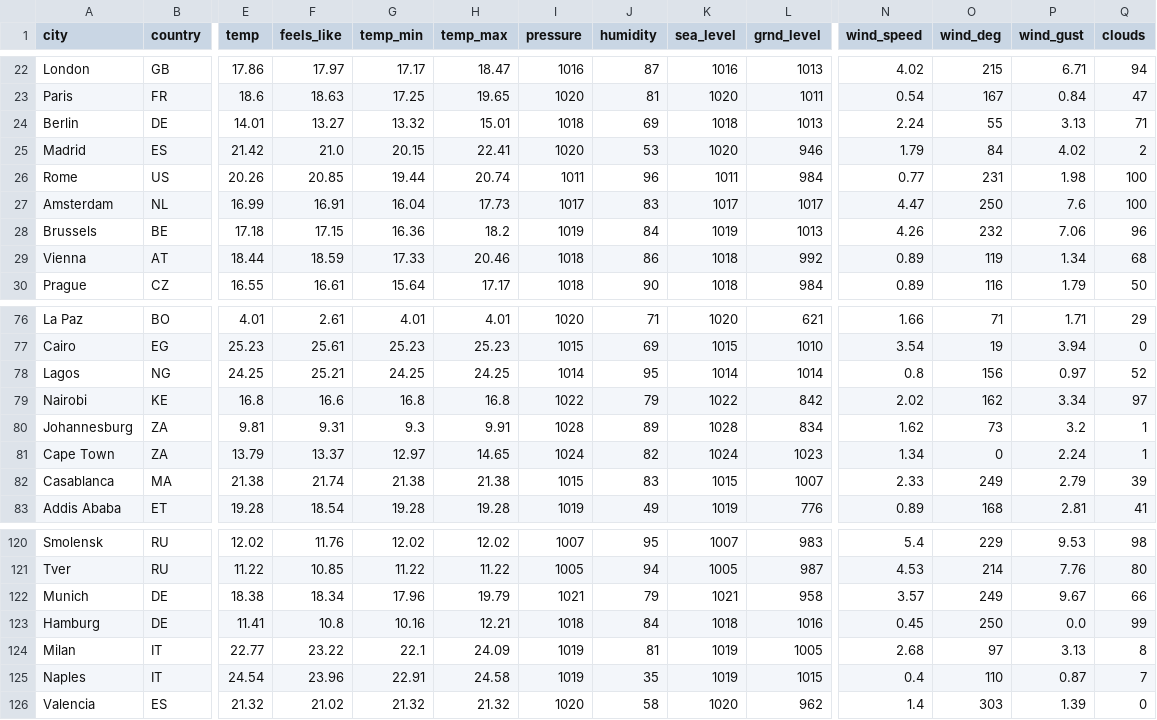
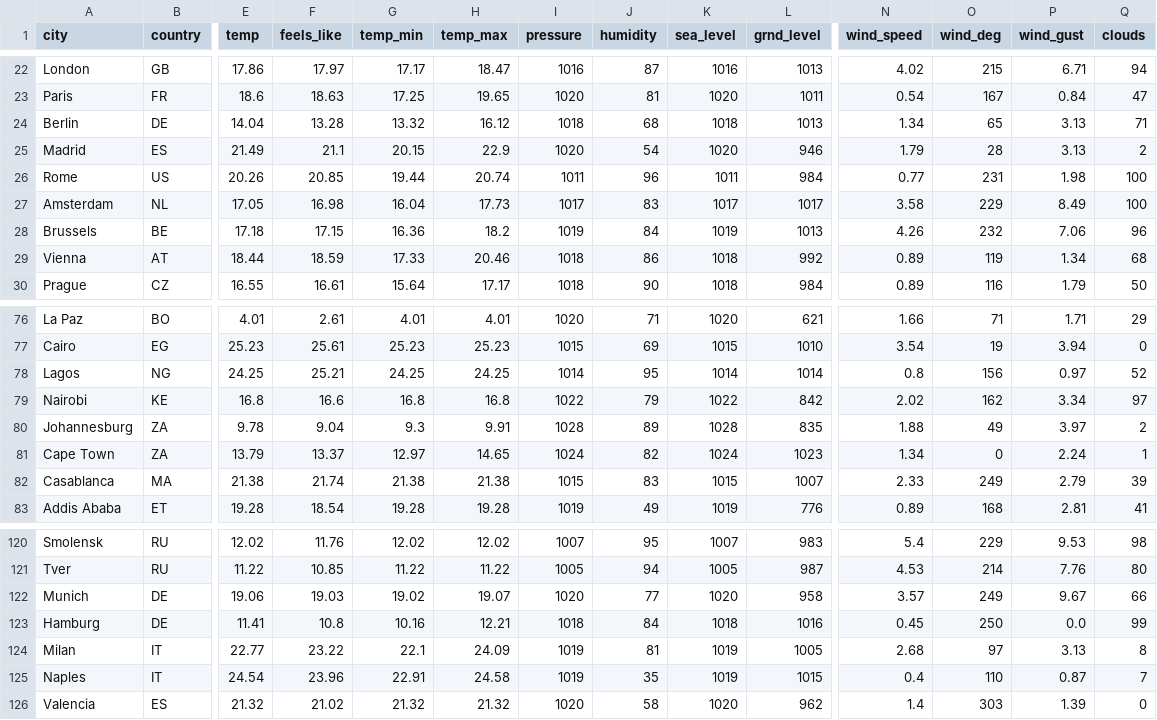
Before and after one commit to nsdmlk/Weather_analysis, a CSV file: data/dataset_2026-06-17.csv, drawn as a sheet; only a part is shown, gaps mark what is left out; the diff covers the shown part only; the diff names each change by its address in the sheet, - before the commit and + after, or states it on an @@ line.

Commit message:
Daily weather dataset 2026-06-17

```diff
--- a/data/dataset_2026-06-17.csv
+++ b/data/dataset_2026-06-17.csv
-E24 (temp): 14.01
+E24 (temp): 14.04
-F24 (feels_like): 13.27
+F24 (feels_like): 13.28
-H24 (temp_max): 15.01
+H24 (temp_max): 16.12
-J24 (humidity): 69
+J24 (humidity): 68
-N24 (wind_speed): 2.24
+N24 (wind_speed): 1.34
-O24 (wind_deg): 55
+O24 (wind_deg): 65
-E25 (temp): 21.42
+E25 (temp): 21.49
-F25 (feels_like): 21.0
+F25 (feels_like): 21.1
-H25 (temp_max): 22.41
+H25 (temp_max): 22.9
-J25 (humidity): 53
+J25 (humidity): 54
-O25 (wind_deg): 84
+O25 (wind_deg): 28
-P25 (wind_gust): 4.02
+P25 (wind_gust): 3.13
-E27 (temp): 16.99
+E27 (temp): 17.05
-F27 (feels_like): 16.91
+F27 (feels_like): 16.98
-N27 (wind_speed): 4.47
+N27 (wind_speed): 3.58
-O27 (wind_deg): 250
+O27 (wind_deg): 229
-P27 (wind_gust): 7.6
+P27 (wind_gust): 8.49
-E80 (temp): 9.81
+E80 (temp): 9.78
-F80 (feels_like): 9.31
+F80 (feels_like): 9.04
-L80 (grnd_level): 834
+L80 (grnd_level): 835
-N80 (wind_speed): 1.62
+N80 (wind_speed): 1.88
-O80 (wind_deg): 73
+O80 (wind_deg): 49
-P80 (wind_gust): 3.2
+P80 (wind_gust): 3.97
-Q80 (clouds): 1
+Q80 (clouds): 2
-E122 (temp): 18.38
+E122 (temp): 19.06
-F122 (feels_like): 18.34
+F122 (feels_like): 19.03
-G122 (temp_min): 17.96
+G122 (temp_min): 19.02
-H122 (temp_max): 19.79
+H122 (temp_max): 19.07
-I122 (pressure): 1021
+I122 (pressure): 1020
-J122 (humidity): 79
+J122 (humidity): 77
-K122 (sea_level): 1021
+K122 (sea_level): 1020
```
Also changed, not shown: 56 edited cells elsewhere in this file.
